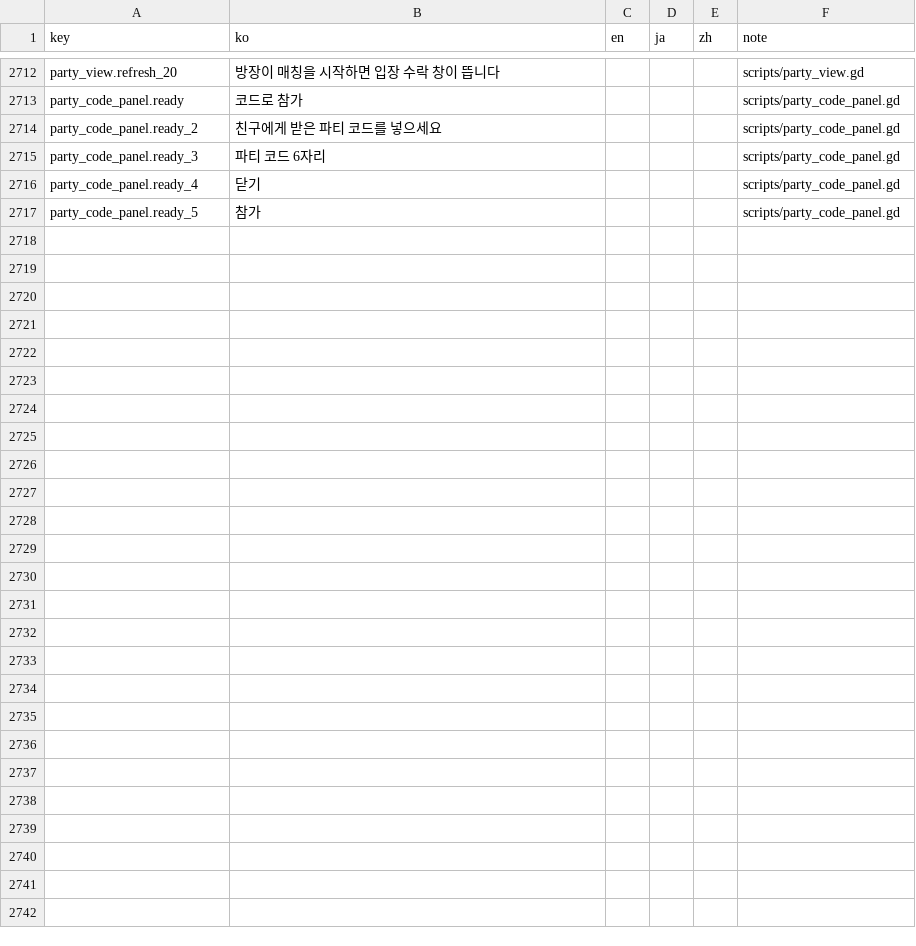
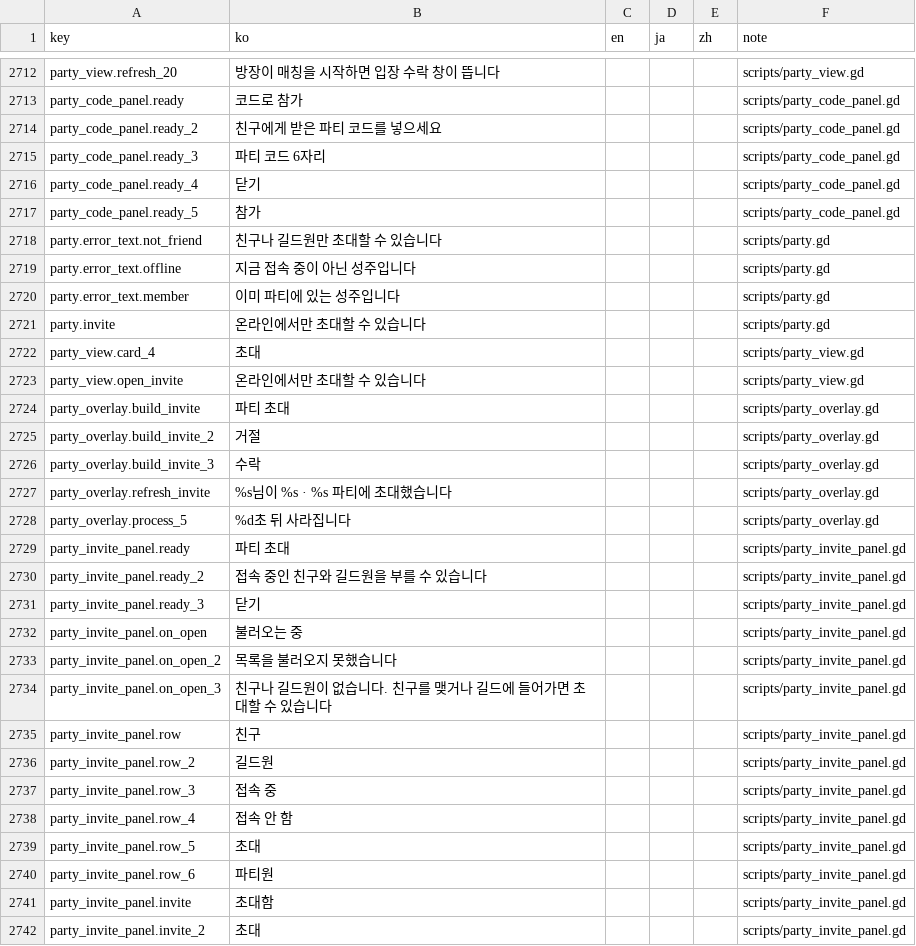
Before and after one commit to ILSEONG/CastleRPG, a CSV file: data/texts.csv, drawn as a sheet; only a part is shown, gaps mark what is left out.

```diff
--- a/data/texts.csv
+++ b/data/texts.csv
@@ -2717 +2717,26 @@ party_code_panel.ready_4,닫기,,,,scripts/party_code_panel.gd
 party_code_panel.ready_5,참가,,,,scripts/party_code_panel.gd
+party.error_text.not_friend,친구나 길드원만 초대할 수 있습니다,,,,scripts/party.gd
+party.error_text.offline,지금 접속 중이 아닌 성주입니다,,,,scripts/party.gd
+party.error_text.member,이미 파티에 있는 성주입니다,,,,scripts/party.gd
+party.invite,온라인에서만 초대할 수 있습니다,,,,scripts/party.gd
+party_view.card_4,초대,,,,scripts/party_view.gd
+party_view.open_invite,온라인에서만 초대할 수 있습니다,,,,scripts/party_view.gd
+party_overlay.build_invite,파티 초대,,,,scripts/party_overlay.gd
+party_overlay.build_invite_2,거절,,,,scripts/party_overlay.gd
+party_overlay.build_invite_3,수락,,,,scripts/party_overlay.gd
+party_overlay.refresh_invite,%s님이 %s · %s 파티에 초대했습니다,,,,scripts/party_overlay.gd
+party_overlay.process_5,%d초 뒤 사라집니다,,,,scripts/party_overlay.gd
+party_invite_panel.ready,파티 초대,,,,scripts/party_invite_panel.gd
+party_invite_panel.ready_2,접속 중인 친구와 길드원을 부를 수 있습니다,,,,scripts/party_invite_panel.gd
+party_invite_panel.ready_3,닫기,,,,scripts/party_invite_panel.gd
+party_invite_panel.on_open,불러오는 중,,,,scripts/party_invite_panel.gd
+party_invite_panel.on_open_2,목록을 불러오지 못했습니다,,,,scripts/party_invite_panel.gd
+party_invite_panel.on_open_3,친구나 길드원이 없습니다. 친구를 맺거나 길드에 들어가면 초대할 수 있습니다,,,,scripts/party_invite_panel.gd
+party_invite_panel.row,친구,,,,scripts/party_invite_panel.gd
+party_invite_panel.row_2,길드원,,,,scripts/party_invite_panel.gd
+party_invite_panel.row_3,접속 중,,,,scripts/party_invite_panel.gd
+party_invite_panel.row_4,접속 안 함,,,,scripts/party_invite_panel.gd
+party_invite_panel.row_5,초대,,,,scripts/party_invite_panel.gd
+party_invite_panel.row_6,파티원,,,,scripts/party_invite_panel.gd
+party_invite_panel.invite,초대함,,,,scripts/party_invite_panel.gd
+party_invite_panel.invite_2,초대,,,,scripts/party_invite_panel.gd
```
Also changed, not shown: 11 other files.
